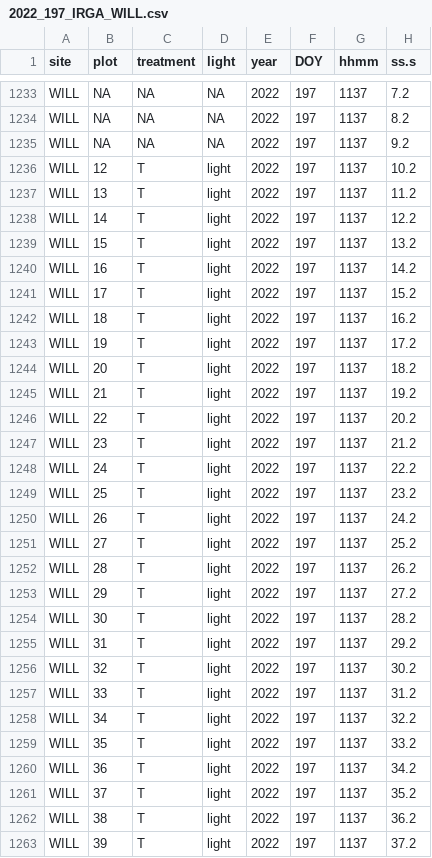
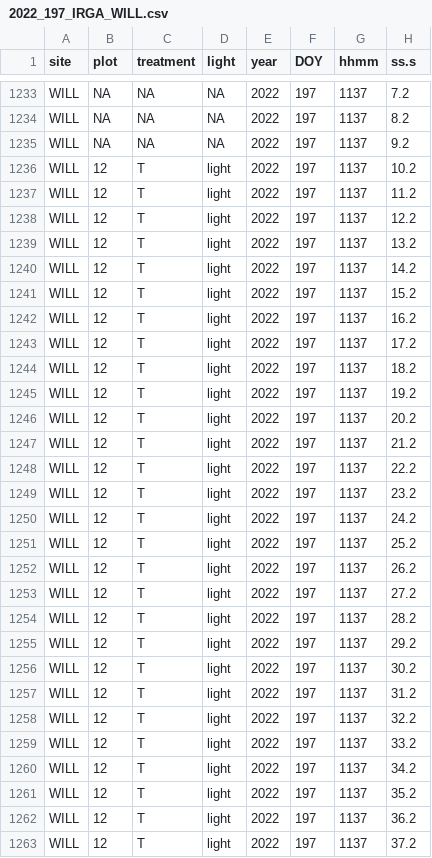
Before and after one commit to declan-taylor/honours_thesis, a CSV file: data/IRGA_flux/assembled_files/2022_197_IRGA_WILL.csv, drawn as a sheet; only a part is shown, gaps mark what is left out; the diff covers the shown part only; the diff names each change by its address in the sheet, - before the commit and + after, or states it on an @@ line.

Commit message:
Fixed some plot numbering mistakes I made in excel.

```diff
--- a/data/IRGA_flux/assembled_files/2022_197_IRGA_WILL.csv
+++ b/data/IRGA_flux/assembled_files/2022_197_IRGA_WILL.csv
-B1237 (plot): 13
+B1237 (plot): 12
-B1238 (plot): 14
+B1238 (plot): 12
-B1239 (plot): 15
+B1239 (plot): 12
-B1240 (plot): 16
+B1240 (plot): 12
-B1241 (plot): 17
+B1241 (plot): 12
-B1242 (plot): 18
+B1242 (plot): 12
-B1243 (plot): 19
+B1243 (plot): 12
-B1244 (plot): 20
+B1244 (plot): 12
-B1245 (plot): 21
+B1245 (plot): 12
-B1246 (plot): 22
+B1246 (plot): 12
-B1247 (plot): 23
+B1247 (plot): 12
-B1248 (plot): 24
+B1248 (plot): 12
-B1249 (plot): 25
+B1249 (plot): 12
-B1250 (plot): 26
+B1250 (plot): 12
-B1251 (plot): 27
+B1251 (plot): 12
-B1252 (plot): 28
+B1252 (plot): 12
-B1253 (plot): 29
+B1253 (plot): 12
-B1254 (plot): 30
+B1254 (plot): 12
-B1255 (plot): 31
+B1255 (plot): 12
-B1256 (plot): 32
+B1256 (plot): 12
-B1257 (plot): 33
+B1257 (plot): 12
-B1258 (plot): 34
+B1258 (plot): 12
-B1259 (plot): 35
+B1259 (plot): 12
-B1260 (plot): 36
+B1260 (plot): 12
-B1261 (plot): 37
+B1261 (plot): 12
-B1262 (plot): 38
+B1262 (plot): 12
-B1263 (plot): 39
+B1263 (plot): 12
```
Also changed, not shown: 113 edited cells elsewhere in this file, data/IRGA_flux/assembled_files/2022_208_IRGA_WILL.csv.
